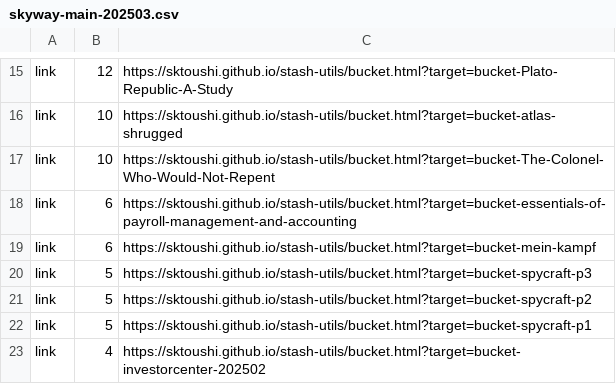
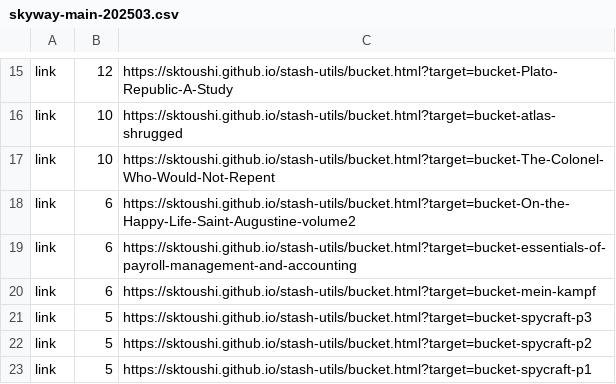
Before and after one commit to sktoushi/stash-utils, a CSV file: skyway-main-202503.csv, drawn as a sheet; only a part is shown, gaps mark what is left out; the shorter side is filled out with more unchanged rows.

Commit message:
Update skyway-main-202503.csv

```diff
--- a/skyway-main-202503.csv
+++ b/skyway-main-202503.csv
@@ -17,2 +17,3 @@ link,10,https://sktoushi.github.io/stash-utils/bucket.html?target=bucket-atlas-s
 link,10,https://sktoushi.github.io/stash-utils/bucket.html?target=bucket-The-Colonel-Who-Would-Not-Repent
+link,6,https://sktoushi.github.io/stash-utils/bucket.html?target=bucket-On-the-Happy-Life-Saint-Augustine-volume2
 link,6,https://sktoushi.github.io/stash-utils/bucket.html?target=bucket-essentials-of-payroll-management-and-accounting
```
